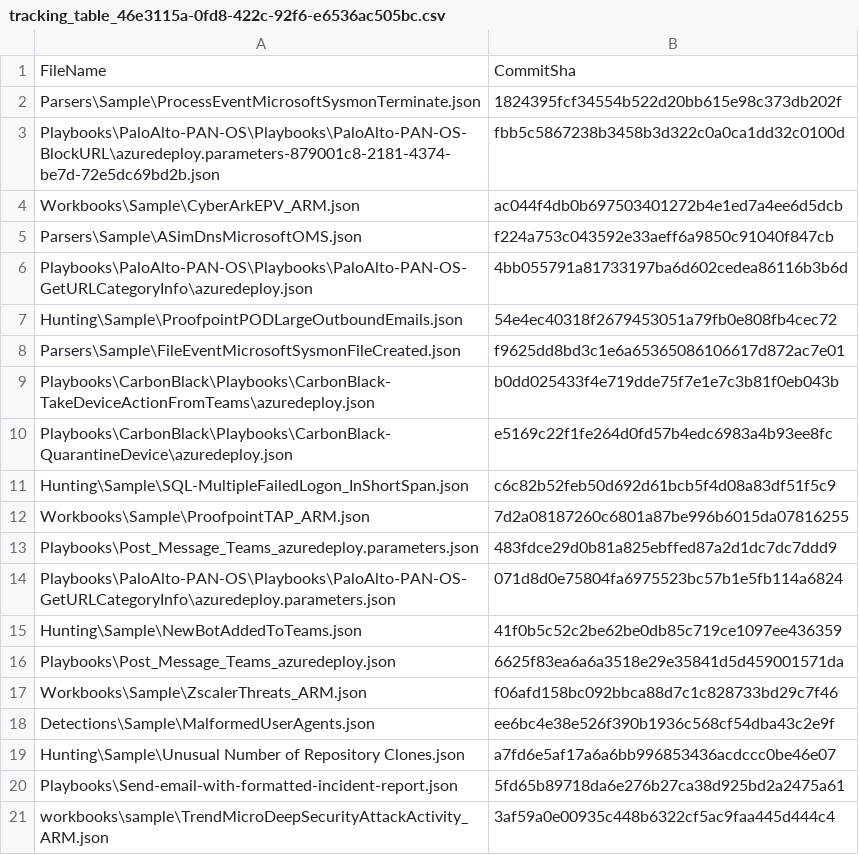
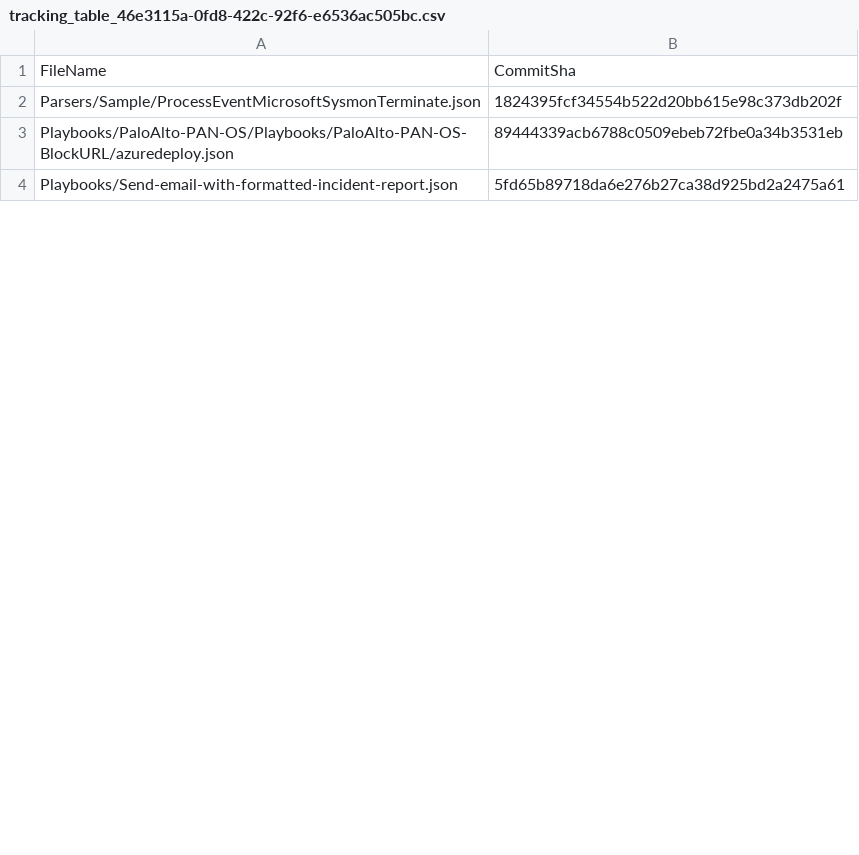
Before and after one commit to sansanj/sentinel-deploy-testing, a CSV file: .sentinel/tracking_table_46e3115a-0fd8-422c-92f6-e6536ac505bc.csv, drawn as a sheet; only a part is shown; the diff covers the shown part only.

```diff
--- a/.sentinel/tracking_table_46e3115a-0fd8-422c-92f6-e6536ac505bc.csv
+++ b/.sentinel/tracking_table_46e3115a-0fd8-422c-92f6-e6536ac505bc.csv
@@ -1,21 +1,4 @@
 FileName, CommitSha
-Parsers\Sample\ProcessEventMicrosoftSysmonTerminate.json,1824395fcf34554b522d20bb615e98c373db202f
-Playbooks\PaloAlto-PAN-OS\Playbooks\PaloAlto-PAN-OS-BlockURL\azuredeploy.parameters-879001c8-2181-4374-be7d-72e5dc69bd2b.json,fbb5c5867238b3458b3d322c0a0ca1dd32c0100d
-Workbooks\Sample\CyberArkEPV_ARM.json,ac044f4db0b697503401272b4e1ed7a4ee6d5dcb
-Parsers\Sample\ASimDnsMicrosoftOMS.json,f224a753c043592e33aeff6a9850c91040f847cb
-Playbooks\PaloAlto-PAN-OS\Playbooks\PaloAlto-PAN-OS-GetURLCategoryInfo\azuredeploy.json,4bb055791a81733197ba6d602cedea86116b3b6d
-Hunting\Sample\ProofpointPODLargeOutboundEmails.json,54e4ec40318f2679453051a79fb0e808fb4cec72
-Parsers\Sample\FileEventMicrosoftSysmonFileCreated.json,f9625dd8bd3c1e6a65365086106617d872ac7e01
-Playbooks\CarbonBlack\Playbooks\CarbonBlack-TakeDeviceActionFromTeams\azuredeploy.json,b0dd025433f4e719dde75f7e1e7c3b81f0eb043b
-Playbooks\CarbonBlack\Playbooks\CarbonBlack-QuarantineDevice\azuredeploy.json,e5169c22f1fe264d0fd57b4edc6983a4b93ee8fc
-Hunting\Sample\SQL-MultipleFailedLogon_InShortSpan.json,c6c82b52feb50d692d61bcb5f4d08a83df51f5c9
-Workbooks\Sample\ProofpointTAP_ARM.json,7d2a08187260c6801a87be996b6015da07816255
-Playbooks\Post_Message_Teams_azuredeploy.parameters.json,483fdce29d0b81a825ebffed87a2d1dc7dc7ddd9
-Playbooks\PaloAlto-PAN-OS\Playbooks\PaloAlto-PAN-OS-GetURLCategoryInfo\azuredeploy.parameters.json,071d8d0e75804fa6975523bc57b1e5fb114a6824
-Hunting\Sample\NewBotAddedToTeams.json,41f0b5c52c2be62be0db85c719ce1097ee436359
-Playbooks\Post_Message_Teams_azuredeploy.json,6625f83ea6a6a3518e29e35841d5d459001571da
-Workbooks\Sample\ZscalerThreats_ARM.json,f06afd158bc092bbca88d7c1c828733bd29c7f46
-Detections\Sample\MalformedUserAgents.json,ee6bc4e38e526f390b1936c568cf54dba43c2e9f
-Hunting\Sample\Unusual Number of Repository Clones.json,a7fd6e5af17a6a6bb996853436acdccc0be46e07
-Playbooks\Send-email-with-formatted-incident-report.json,5fd65b89718da6e276b27ca38d925bd2a2475a61
-workbooks\sample\TrendMicroDeepSecurityAttackActivity_ARM.json,3af59a0e00935c448b6322cf5ac9faa445d444c4
+Parsers/Sample/ProcessEventMicrosoftSysmonTerminate.json,1824395fcf34554b522d20bb615e98c373db202f
+Playbooks/PaloAlto-PAN-OS/Playbooks/PaloAlto-PAN-OS-BlockURL/azuredeploy.json,89444339acb6788c0509ebeb72fbe0a34b3531eb
+Playbooks/Send-email-with-formatted-incident-report.json,5fd65b89718da6e276b27ca38d925bd2a2475a61
```
Also changed, not shown: 28 added rows, 11 removed rows and 5 edited cells elsewhere in this file.
